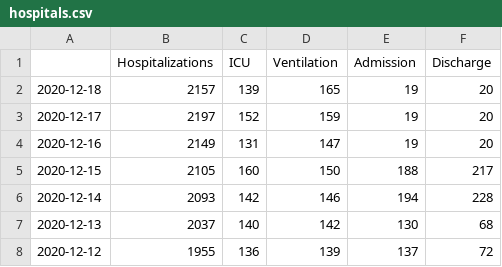
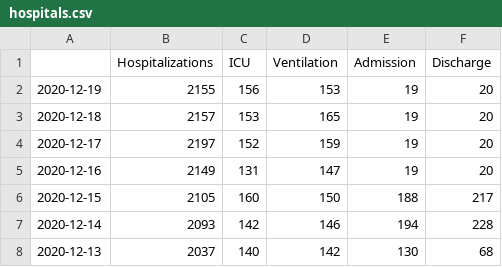
Before and after one commit to zuzancek/corona, a CSV file: SEIR_2_wave/data/hospitals.csv, drawn as a sheet; only a part is shown; the shorter side is filled out with more unchanged rows.

```diff
--- a/SEIR_2_wave/data/hospitals.csv
+++ b/SEIR_2_wave/data/hospitals.csv
@@ -1,3 +1,4 @@
 ,Hospitalizations,ICU,Ventilation,Admission,Discharge
-2020-12-18,2157,139,165,19,20
+2020-12-19,2155,156,153,19,20
+2020-12-18,2157,153,165,19,20
 2020-12-17,2197,152,159,19,20
```
Also changed, not shown: SEIR_2_wave/data/korona_data.csv, 1 other file.
